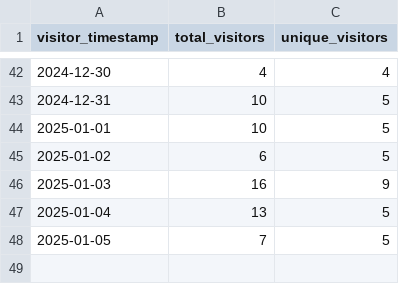
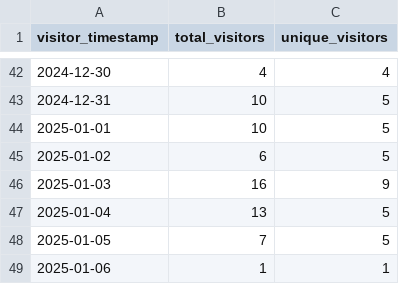
Before and after one commit to ionutms/clones_monitor, a CSV file: visitors_history.csv, drawn as a sheet; only a part is shown, gaps mark what is left out; the diff names each change by its address in the sheet, - before the commit and + after, or states it on an @@ line.

```diff
--- a/visitors_history.csv
+++ b/visitors_history.csv
+row 49: 2025-01-06 | 1 | 1
```
Also changed, not shown: clones_history.csv.
